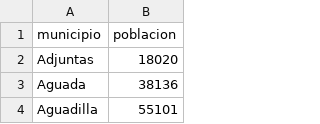
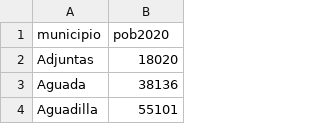
Before and after one commit to garabatospr/archivo_datos, a CSV file: municipios.csv, drawn as a sheet; only a part is shown.

Commit message:
Update municipios.csv

```diff
--- a/municipios.csv
+++ b/municipios.csv
@@ -1,2 +1,2 @@
-municipio,poblacion
+municipio,pob2020
 Adjuntas,18020
```
